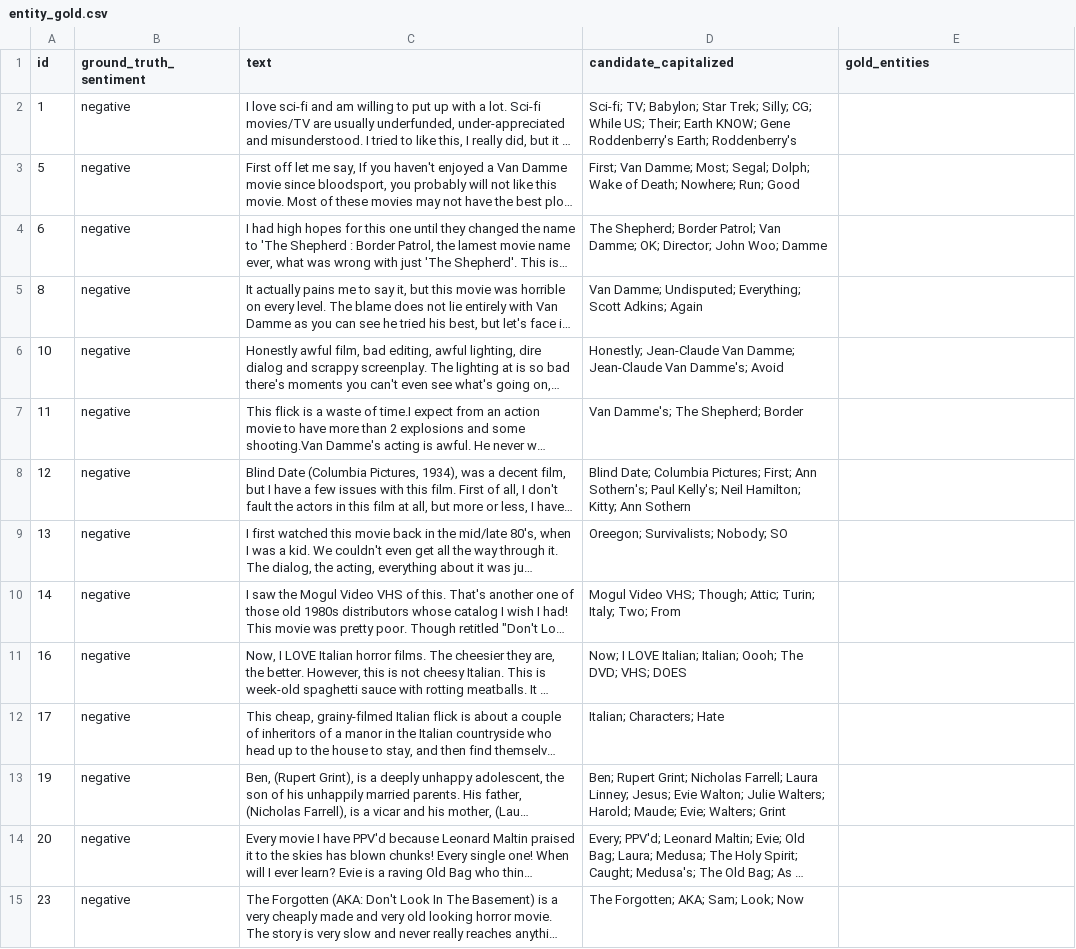
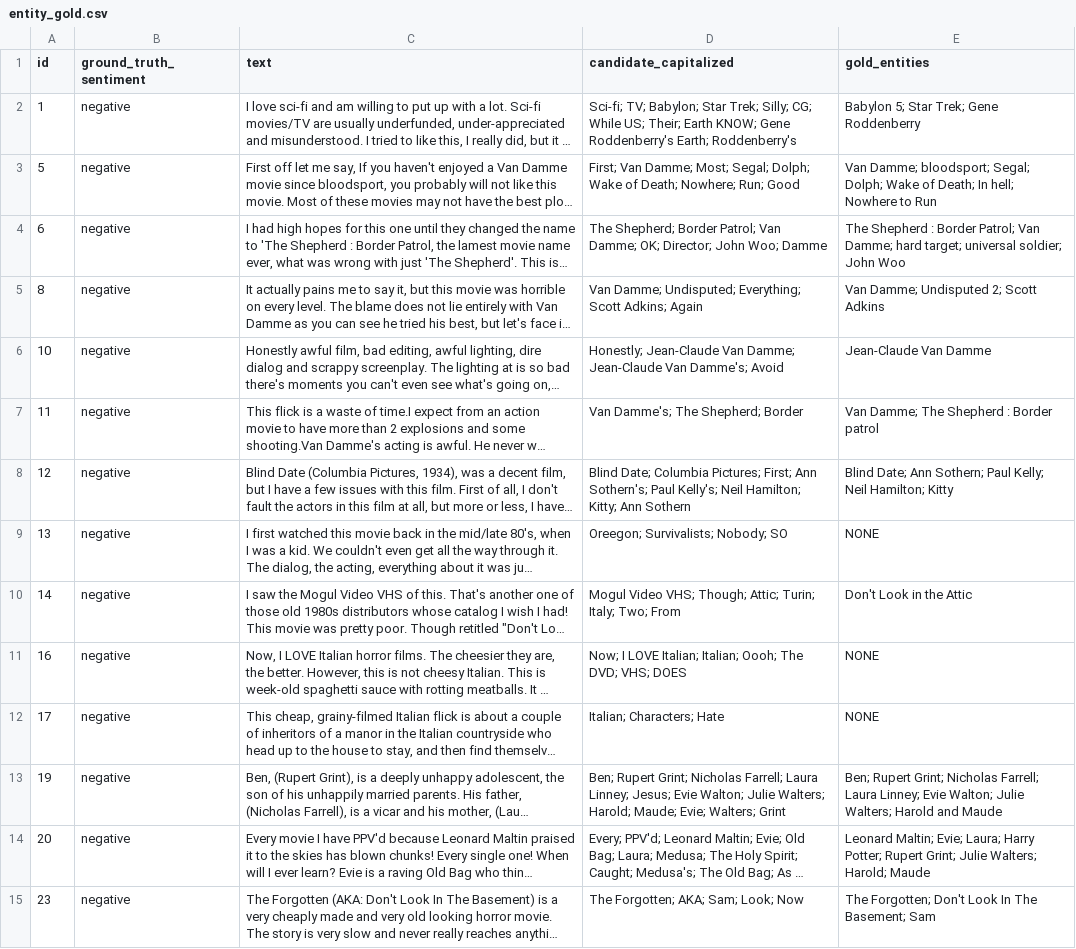
Before and after one commit to aoktayzkn/cen471-nlp-projects, a CSV file: project_1_structured_extraction/data/annotation/entity_gold.csv, drawn as a sheet; only a part is shown; long unchanged cells end in …; the diff covers the shown part only; the diff names each change by its address in the sheet, - before the commit and + after, or states it on an @@ line.

Commit message:
Verify gold entities, archive old protocol, add .gitignore

```diff
--- a/project_1_structured_extraction/data/annotation/entity_gold.csv
+++ b/project_1_structured_extraction/data/annotation/entity_gold.csv
-E2 (gold_entities): (empty)
+E2 (gold_entities): Babylon 5; Star Trek; Gene Roddenberry
-E3 (gold_entities): (empty)
+E3 (gold_entities): Van Damme; bloodsport; Segal; Dolph; Wake of Death; In hell; Nowhere to Run
-E4 (gold_entities): (empty)
+E4 (gold_entities): The Shepherd : Border Patrol; Van Damme; hard target; universal soldier; John Woo
-E5 (gold_entities): (empty)
+E5 (gold_entities): Van Damme; Undisputed 2; Scott Adkins
-E6 (gold_entities): (empty)
+E6 (gold_entities): Jean-Claude Van Damme
-E7 (gold_entities): (empty)
+E7 (gold_entities): Van Damme; The Shepherd : Border patrol
-E8 (gold_entities): (empty)
+E8 (gold_entities): Blind Date; Ann Sothern; Paul Kelly; Neil Hamilton; Kitty
-E9 (gold_entities): (empty)
+E9 (gold_entities): NONE
-E10 (gold_entities): (empty)
+E10 (gold_entities): Don't Look in the Attic
-E11:E12 (gold_entities): (empty)
+E11:E12 (gold_entities): NONE
-E13 (gold_entities): (empty)
+E13 (gold_entities): Ben; Rupert Grint; Nicholas Farrell; Laura Linney; Evie Walton; Julie Walters; Harold and Maude
-E14 (gold_entities): (empty)
+E14 (gold_entities): Leonard Maltin; Evie; Laura; Harry Potter; Rupert Grint; Julie Walters; Harold; Maude
-E15 (gold_entities): (empty)
+E15 (gold_entities): The Forgotten; Don't Look In The Basement; Sam
```
Also changed, not shown: 87 edited cells elsewhere in this file, 33 other files.
